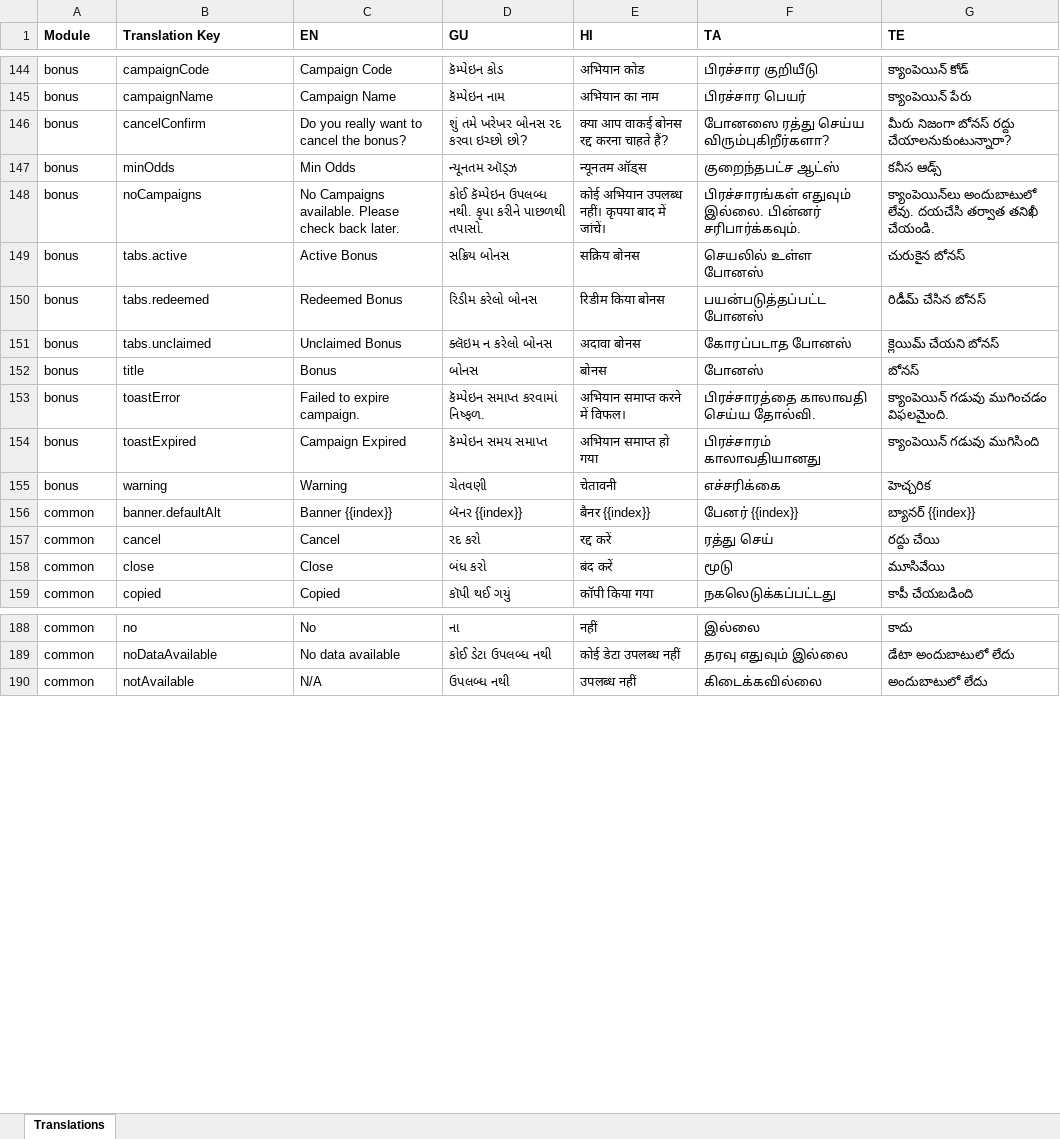
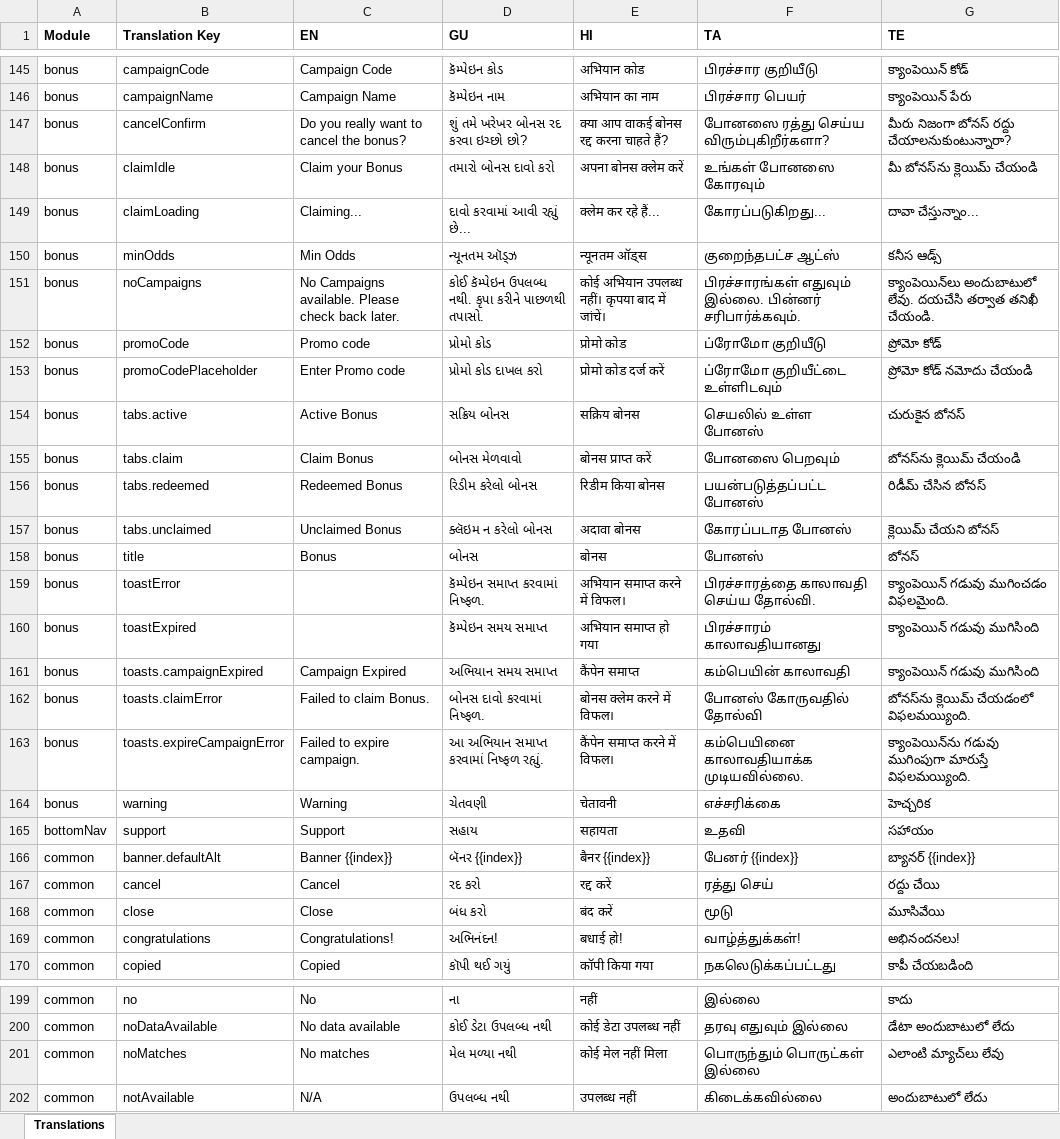
Before and after one commit to prakash-oxfyn/multilingual, an Excel workbook: setbet/locales-excel/setbet_translations.xlsx, sheet Translations, drawn as a sheet; only a part is shown, gaps mark what is left out; values as stored, in another font and other column widths than the file's, no borders; addresses are those after the commit; the diff covers the shown part only; the diff names each change by its address in the sheet, - before the commit and + after, or states it on an @@ line.

Commit message:
Update translations and add new placeholders in locale JSON files for multiple languages

```diff
--- a/setbet/locales-excel/setbet_translations.xlsx (sheet Translations)
+++ b/setbet/locales-excel/setbet_translations.xlsx (sheet Translations)
+row 148: bonus | claimIdle | Claim your Bonus | તમારો બોનસ દાવો કરો | अपना बोनस क्लेम करें | உங்கள் போனஸை கோரவும் | మీ బోనస్‌ను క్లెయిమ్ చేయండి
+row 149: bonus | claimLoading | Claiming... | દાવો કરવામાં આવી રહ્યું છે... | क्लेम कर रहे हैं... | கோரப்படுகிறது... | దావా చేస్తున్నాం...
+row 152: bonus | promoCode | Promo code | પ્રોમો કોડ | प्रोमो कोड | ப்ரோமோ குறியீடு | ప్రోమో కోడ్
+row 153: bonus | promoCodePlaceholder | Enter Promo code | પ્રોમો કોડ દાખલ કરો | प्रोमो कोड दर्ज करें | ப்ரோமோ குறியீட்டை உள்ளிடவும் | ప్రోమో కోడ్ నమోదు చేయండి
+row 155: bonus | tabs.claim | Claim Bonus | બોનસ મેળવાવો | बोनस प्राप्त करें | போனஸை பெறவும் | బోనస్‌ను క్లెయిమ్ చేయండి
-C159 (EN): Failed to expire campaign.
+C159 (EN): (empty)
-C160 (EN): Campaign Expired
+C160 (EN): (empty)
+row 161: bonus | toasts.campaignExpired | Campaign Expired | અભિયાન સમય સમાપ્ત | कैंपेन समाप्त | கம்பெயின் காலாவதி | క్యాంపెయిన్ గడువు ముగిసింది
+row 162: bonus | toasts.claimError | Failed to claim Bonus. | બોનસ દાવો કરવામાં નિષ્ફળ. | बोनस क्लेम करने में विफल। | போனஸ் கோருவதில் தோல்வி | బోనస్‌ను క్లెయిమ్ చేయడంలో విఫలమయ్యింది.
+row 163: bonus | toasts.expireCampaignError | Failed to expire campaign. | આ અભિયાન સમાપ્ત કરવામાં નિષ્ફળ રહ્યું. | कैंपेन समाप्त करने में विफल। | கம்பெயினை காலாவதியாக்க முடியவில்லை. | క్యాంపెయిన్‌ను గడువు ముగింపుగా మారుస్తే విఫలమయ్యింది.
+row 165: bottomNav | support | Support | સહાય | सहायता | உதவி | సహాయం
+row 169: common | congratulations | Congratulations! | અભિનંદન! | बधाई हो! | வாழ்த்துக்கள்! | అభినందనలు!
+row 201: common | noMatches | No matches | મેલ મળ્યા નથી | कोई मेल नहीं मिला | பொருந்தும் பொருட்கள் இல்லை | ఎలాంటి మ్యాచ్‌లు లేవు
```
Also changed, not shown: 27 added rows, 9 removed rows and 10 edited cells elsewhere in this sheet, playwin/locales-excel/playwin_translations.xlsx, 10 other files.
